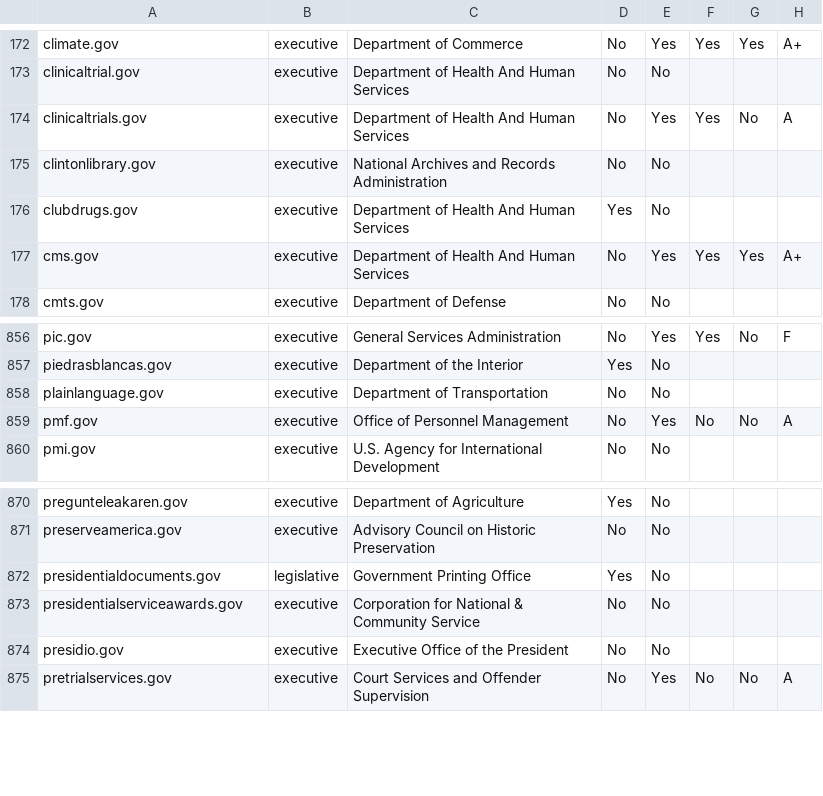
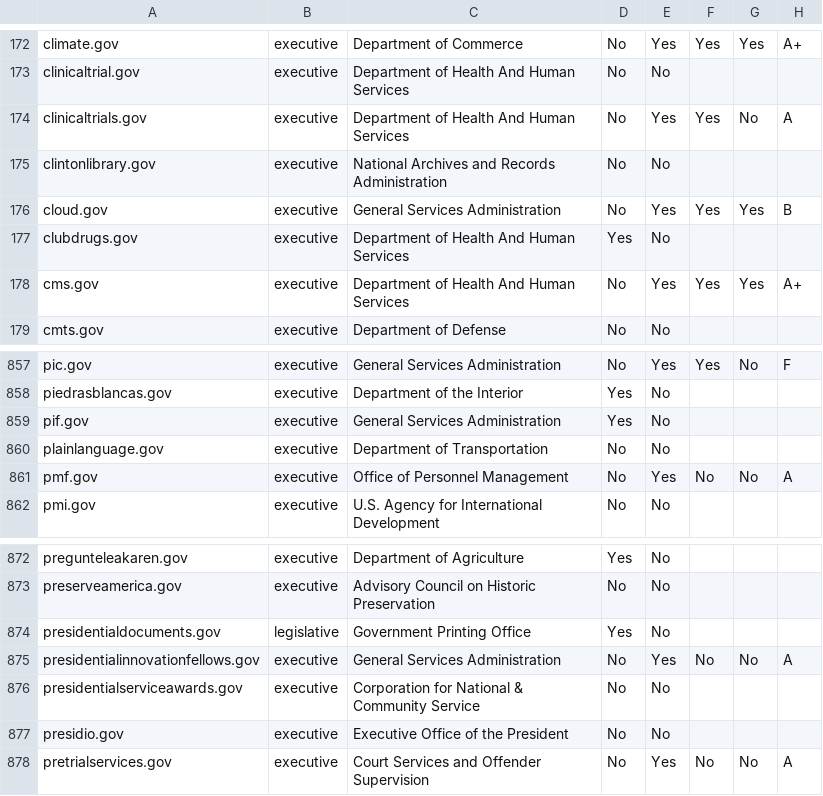
Before and after one commit to 18F/pulse, a CSV file: static/data/tables/https/https-domains.csv, drawn as a sheet; only a part is shown, gaps mark what is left out.

Commit message:
add in new domain output

```diff
--- a/static/data/tables/https/https-domains.csv
+++ b/static/data/tables/https/https-domains.csv
@@ -175,2 +175,3 @@ clinicaltrials.gov,executive,Department of Health And Human Services,No,Yes,Yes,
 clintonlibrary.gov,executive,National Archives and Records Administration,No,No,,,
+cloud.gov,executive,General Services Administration,No,Yes,Yes,Yes,B
 clubdrugs.gov,executive,Department of Health And Human Services,Yes,No,,,
@@ -857,2 +858,3 @@ pic.gov,executive,General Services Administration,No,Yes,Yes,No,F
 piedrasblancas.gov,executive,Department of the Interior,Yes,No,,,
+pif.gov,executive,General Services Administration,Yes,No,,,
 plainlanguage.gov,executive,Department of Transportation,No,No,,,
@@ -872,2 +874,3 @@ preserveamerica.gov,executive,Advisory Council on Historic Preservation,No,No,,,
 presidentialdocuments.gov,legislative,Government Printing Office,Yes,No,,,
+presidentialinnovationfellows.gov,executive,General Services Administration,No,Yes,No,No,A
 presidentialserviceawards.gov,executive,Corporation for National & Community Service,No,No,,,
```
Also changed, not shown: static/data/tables/analytics/analytics-domains.csv, 6 other files.
